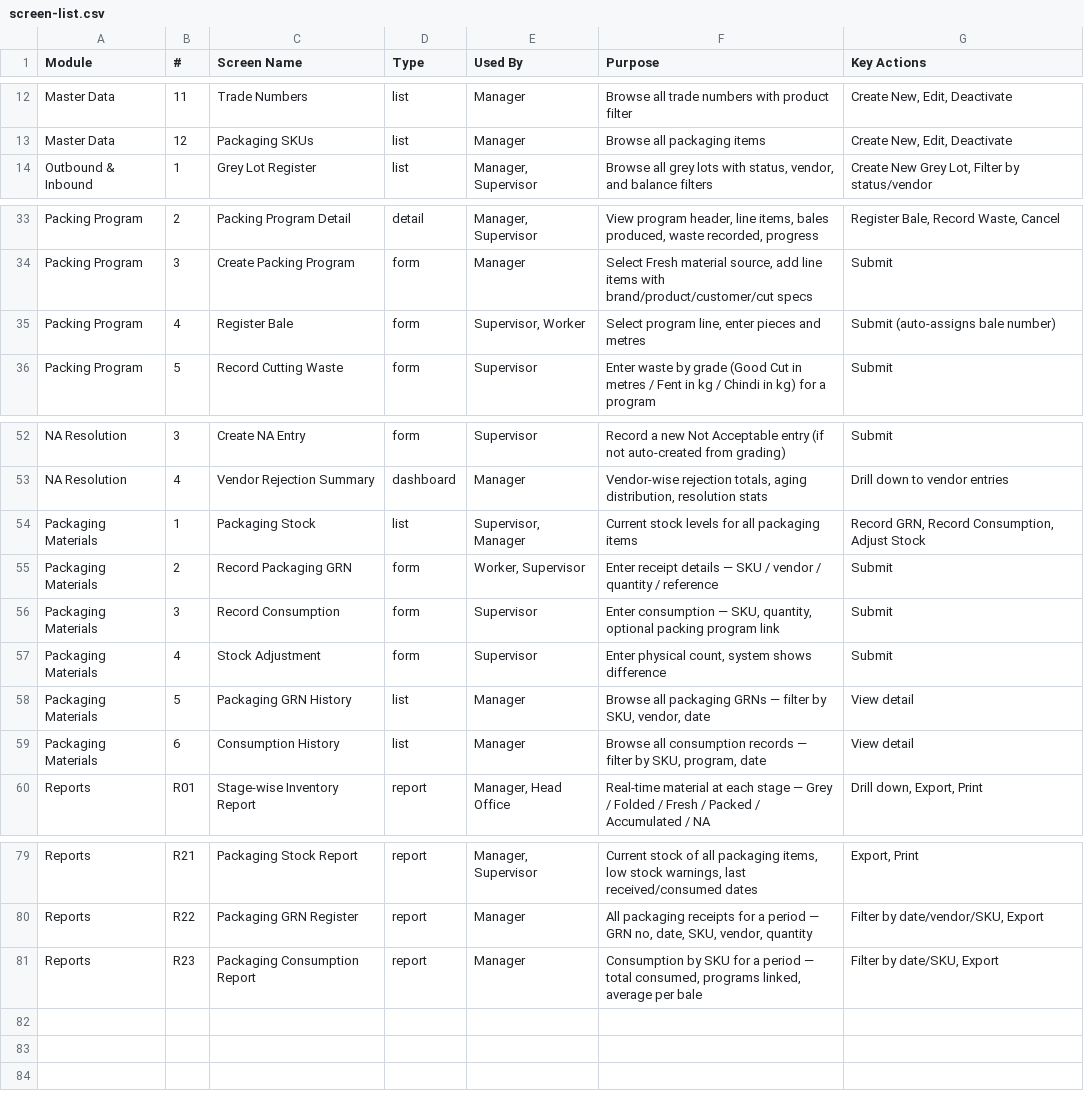
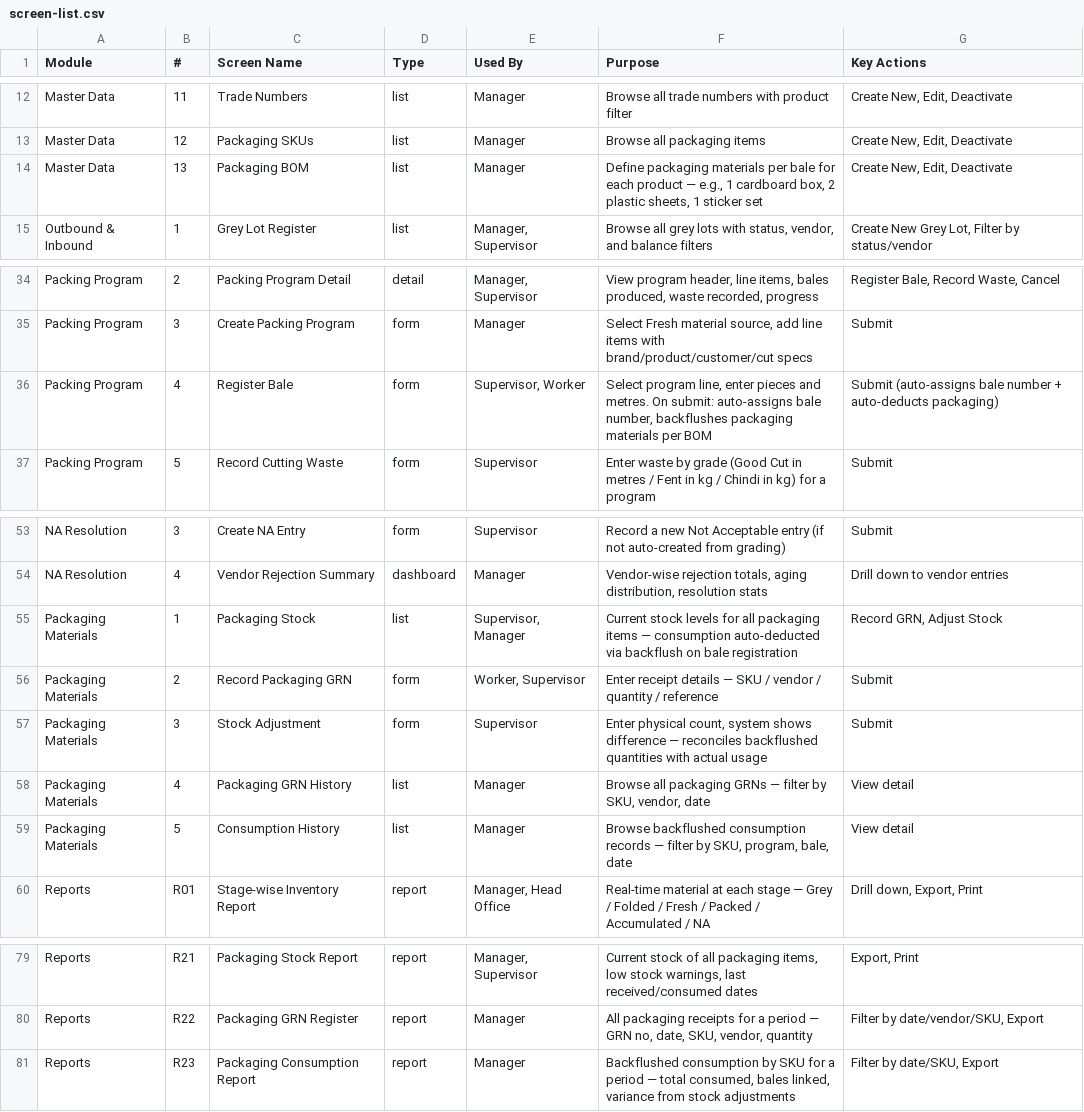
Before and after one commit to jetbrodocs/docs-rg-faith, a CSV file: 40-solution-design/rg-faith-miroli/screen-list.csv, drawn as a sheet; only a part is shown, gaps mark what is left out.

```diff
--- a/40-solution-design/rg-faith-miroli/screen-list.csv
+++ b/40-solution-design/rg-faith-miroli/screen-list.csv
@@ -13,2 +13,3 @@ Master Data,11,Trade Numbers,list,Manager,Browse all trade numbers with product
 Master Data,12,Packaging SKUs,list,Manager,Browse all packaging items,"Create New, Edit, Deactivate"
+Master Data,13,Packaging BOM,list,Manager,"Define packaging materials per bale for each product — e.g., 1 cardboard box, 2 plastic sheets, 1 sticker set","Create New, Edit, Deactivate"
 Outbound & Inbound,1,Grey Lot Register,list,"Manager, Supervisor","Browse all grey lots with status, vendor, and balance filters","Create New Grey Lot, Filter by status/vendor"
@@ -34,3 +35,3 @@ Packing Program,2,Packing Program Detail,detail,"Manager, Supervisor","View prog
 Packing Program,3,Create Packing Program,form,Manager,"Select Fresh material source, add line items with brand/product/customer/cut specs",Submit
-Packing Program,4,Register Bale,form,"Supervisor, Worker","Select program line, enter pieces and metres",Submit (auto-assigns bale number)
+Packing Program,4,Register Bale,form,"Supervisor, Worker","Select program line, enter pieces and metres. On submit: auto-assigns bale number, backflushes packaging materials per BOM",Submit (auto-assigns bale number + auto-deducts packaging)
 Packing Program,5,Record Cutting Waste,form,Supervisor,Enter waste by grade (Good Cut in metres / Fent in kg / Chindi in kg) for a program,Submit
@@ -53,8 +54,7 @@ NA Resolution,3,Create NA Entry,form,Supervisor,Record a new Not Acceptable entr
 NA Resolution,4,Vendor Rejection Summary,dashboard,Manager,"Vendor-wise rejection totals, aging distribution, resolution stats",Drill down to vendor entries
-Packaging Materials,1,Packaging Stock,list,"Supervisor, Manager",Current stock levels for all packaging items,"Record GRN, Record Consumption, Adjust Stock"
+Packaging Materials,1,Packaging Stock,list,"Supervisor, Manager",Current stock levels for all packaging items — consumption auto-deducted via backflush on bale registration,"Record GRN, Adjust Stock"
 Packaging Materials,2,Record Packaging GRN,form,"Worker, Supervisor",Enter receipt details — SKU / vendor / quantity / reference,Submit
-Packaging Materials,3,Record Consumption,form,Supervisor,"Enter consumption — SKU, quantity, optional packing program link",Submit
-Packaging Materials,4,Stock Adjustment,form,Supervisor,"Enter physical count, system shows difference",Submit
-Packaging Materials,5,Packaging GRN History,list,Manager,"Browse all packaging GRNs — filter by SKU, vendor, date",View detail
-Packaging Materials,6,Consumption History,list,Manager,"Browse all consumption records — filter by SKU, program, date",View detail
+Packaging Materials,3,Stock Adjustment,form,Supervisor,"Enter physical count, system shows difference — reconciles backflushed quantities with actual usage",Submit
+Packaging Materials,4,Packaging GRN History,list,Manager,"Browse all packaging GRNs — filter by SKU, vendor, date",View detail
+Packaging Materials,5,Consumption History,list,Manager,"Browse backflushed consumption records — filter by SKU, program, bale, date",View detail
 Reports,R01,Stage-wise Inventory Report,report,"Manager, Head Office",Real-time material at each stage — Grey / Folded / Fresh / Packed / Accumulated / NA,"Drill down, Export, Print"
@@ -80,2 +80,2 @@ Reports,R21,Packaging Stock Report,report,"Manager, Supervisor","Current stock o
 Reports,R22,Packaging GRN Register,report,Manager,"All packaging receipts for a period — GRN no, date, SKU, vendor, quantity","Filter by date/vendor/SKU, Export"
-Reports,R23,Packaging Consumption Report,report,Manager,"Consumption by SKU for a period — total consumed, programs linked, average per bale","Filter by date/SKU, Export"
+Reports,R23,Packaging Consumption Report,report,Manager,"Backflushed consumption by SKU for a period — total consumed, bales linked, variance from stock adjustments","Filter by date/SKU, Export"
```
Also changed, not shown: 1 other file.
